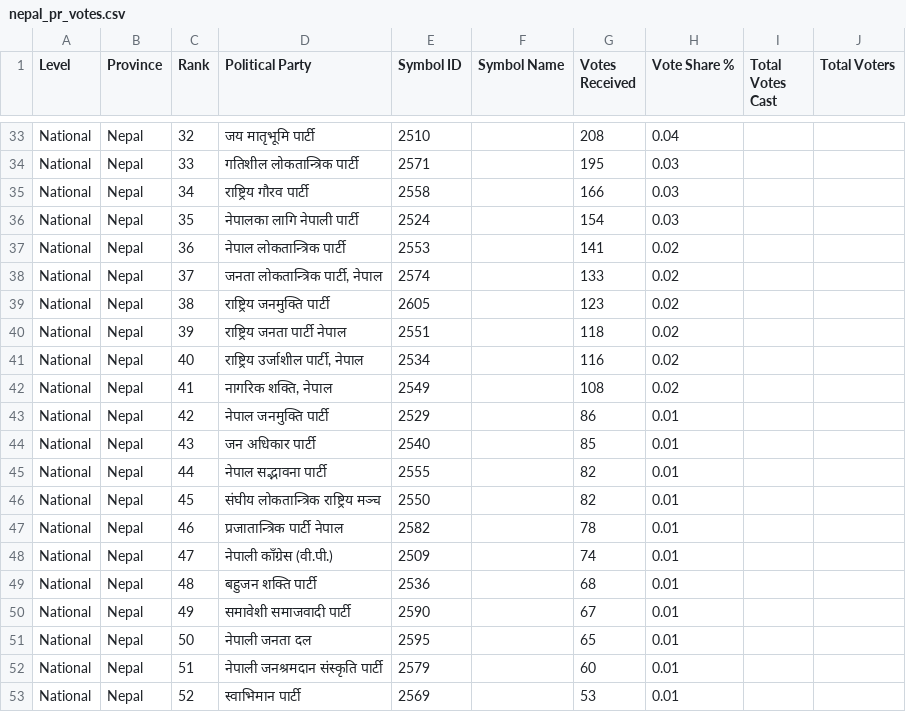
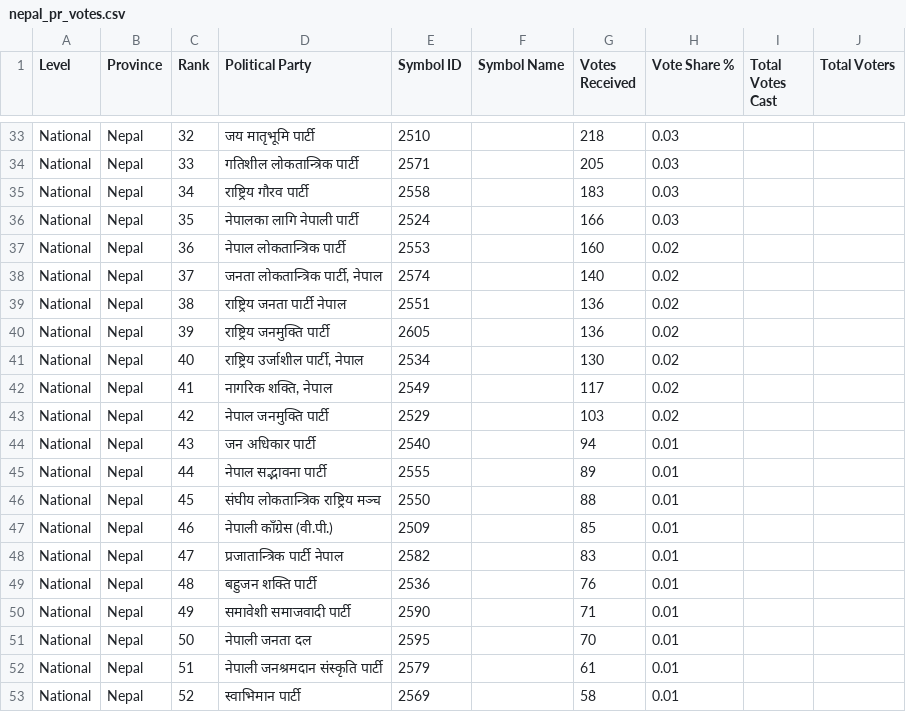
Before and after one commit to vbek/biography, a CSV file: election/nepal_pr_votes.csv, drawn as a sheet; only a part is shown, gaps mark what is left out; the diff covers the shown part only; the diff names each change by its address in the sheet, - before the commit and + after, or states it on an @@ line.

```diff
--- a/election/nepal_pr_votes.csv
+++ b/election/nepal_pr_votes.csv
-G33 (Votes Received): 208
+G33 (Votes Received): 218
-H33 (Vote Share %): 0.04
+H33 (Vote Share %): 0.03
-G34 (Votes Received): 195
+G34 (Votes Received): 205
-G35 (Votes Received): 166
+G35 (Votes Received): 183
-G36 (Votes Received): 154
+G36 (Votes Received): 166
-G37 (Votes Received): 141
+G37 (Votes Received): 160
-G38 (Votes Received): 133
+G38 (Votes Received): 140
-D39 (Political Party): राष्ट्रिय जनमुक्ति पार्टी
+D39 (Political Party): राष्ट्रिय जनता पार्टी नेपाल
-E39 (Symbol ID): 2605
+E39 (Symbol ID): 2551
-G39 (Votes Received): 123
+G39 (Votes Received): 136
-D40 (Political Party): राष्ट्रिय जनता पार्टी नेपाल
+D40 (Political Party): राष्ट्रिय जनमुक्ति पार्टी
-E40 (Symbol ID): 2551
+E40 (Symbol ID): 2605
-G40 (Votes Received): 118
+G40 (Votes Received): 136
-G41 (Votes Received): 116
+G41 (Votes Received): 130
-G42 (Votes Received): 108
+G42 (Votes Received): 117
-G43 (Votes Received): 86
+G43 (Votes Received): 103
-H43 (Vote Share %): 0.01
+H43 (Vote Share %): 0.02
-G44 (Votes Received): 85
+G44 (Votes Received): 94
-G45 (Votes Received): 82
+G45 (Votes Received): 89
-G46 (Votes Received): 82
+G46 (Votes Received): 88
-D47 (Political Party): प्रजातान्त्रिक पार्टी नेपाल
+D47 (Political Party): नेपाली काँग्रेस (वी.पी.)
-E47 (Symbol ID): 2582
+E47 (Symbol ID): 2509
-G47 (Votes Received): 78
+G47 (Votes Received): 85
-D48 (Political Party): नेपाली काँग्रेस (वी.पी.)
+D48 (Political Party): प्रजातान्त्रिक पार्टी नेपाल
-E48 (Symbol ID): 2509
+E48 (Symbol ID): 2582
-G48 (Votes Received): 74
+G48 (Votes Received): 83
-G49 (Votes Received): 68
+G49 (Votes Received): 76
-G50 (Votes Received): 67
+G50 (Votes Received): 71
-G51 (Votes Received): 65
+G51 (Votes Received): 70
-G52 (Votes Received): 60
+G52 (Votes Received): 61
-G53 (Votes Received): 53
+G53 (Votes Received): 58
```
Also changed, not shown: 2 added rows, 2 removed rows and 70 edited cells elsewhere in this file, election/nepal_election_results.csv.
